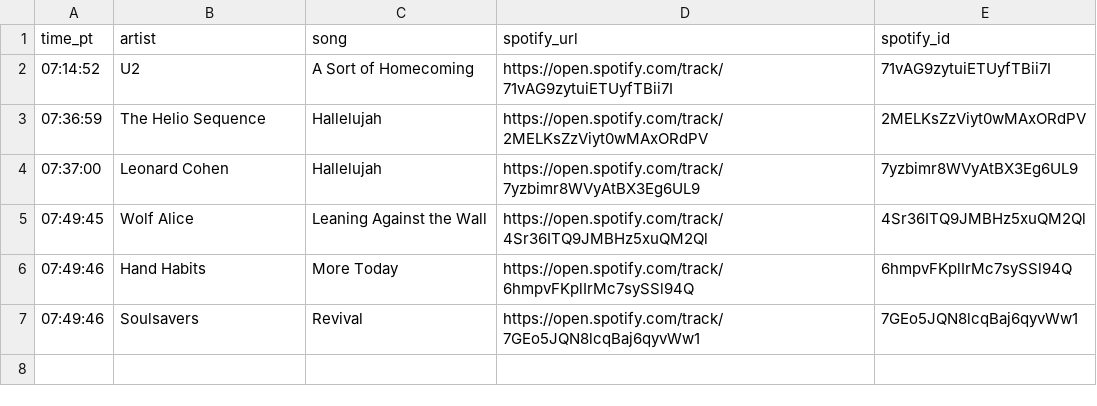
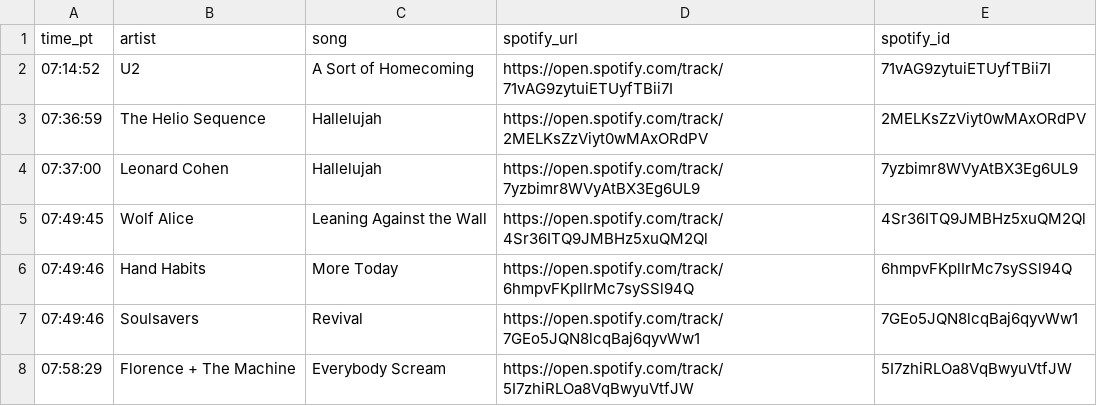
Before and after one commit to dsundt/kexp-john-playlist, a CSV file: data/daily/2025-09-02.csv, drawn as a sheet.

```diff
--- a/data/daily/2025-09-02.csv
+++ b/data/daily/2025-09-02.csv
@@ -7 +7,2 @@ time_pt,artist,song,spotify_url,spotify_id
 07:49:46,Soulsavers,Revival,https://open.spotify.com/track/7GEo5JQN8lcqBaj6qyvWw1,7GEo5JQN8lcqBaj6qyvWw1
+07:58:29,Florence + The Machine,Everybody Scream,https://open.spotify.com/track/5I7zhiRLOa8VqBwyuVtfJW,5I7zhiRLOa8VqBwyuVtfJW
```
Also changed, not shown: 2 other files.
